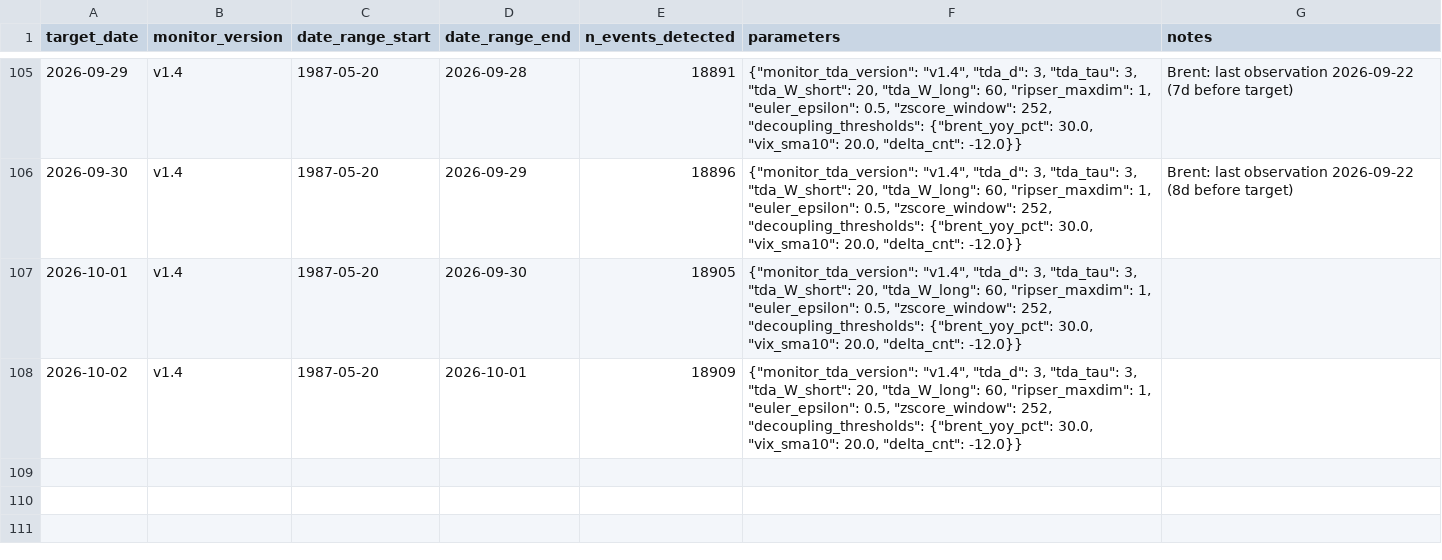
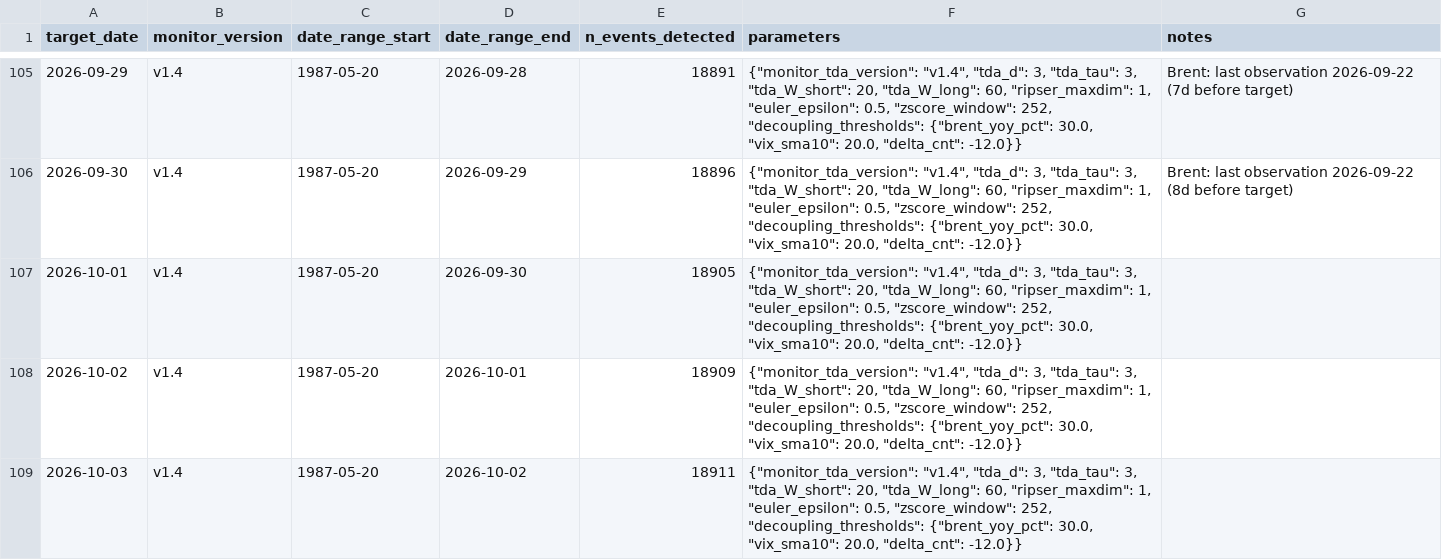
Before and after one commit to keishi-takagi/tda-monitoring, a CSV file: public/run_metadata_public.csv, drawn as a sheet; only a part is shown, gaps mark what is left out.

```diff
--- a/public/run_metadata_public.csv
+++ b/public/run_metadata_public.csv
@@ -108 +108,2 @@ target_date,monitor_version,date_range_start,date_range_end,n_events_detected,pa
 2026-10-02,v1.4,1987-05-20,2026-10-01,18909,"{""monitor_tda_version"": ""v1.4"", ""tda_d"": 3, ""tda_tau"": 3, ""tda_W_short"": 20, ""tda_W_long"": 60, ""ripser_maxdim"": 1, ""euler_epsilon"": 0.5, ""zscore_window"": 252, ""decoupling_thresholds"": {""brent_yoy_pct"": 30.0, ""vix_sma10"": 20.0, ""delta_cnt"": -12.0}}",
+2026-10-03,v1.4,1987-05-20,2026-10-02,18911,"{""monitor_tda_version"": ""v1.4"", ""tda_d"": 3, ""tda_tau"": 3, ""tda_W_short"": 20, ""tda_W_long"": 60, ""ripser_maxdim"": 1, ""euler_epsilon"": 0.5, ""zscore_window"": 252, ""decoupling_thresholds"": {""brent_yoy_pct"": 30.0, ""vix_sma10"": 20.0, ""delta_cnt"": -12.0}}",
```
Also changed, not shown: public/decoupling_status.csv, 2 other files.
